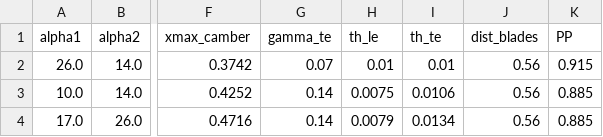
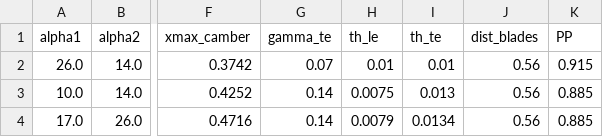
Before and after one commit to badabush/Blade-Optimization-Tool, a CSV file: module/UI/config/default_blade.csv, drawn as a sheet; only a part is shown, gaps mark what is left out; the diff names each change by its address in the sheet, - before the commit and + after, or states it on an @@ line.

Commit message:
fixing bug with x/y-offset of second blade during deap, changing blade1 te_th to .013

```diff
--- a/module/UI/config/default_blade.csv
+++ b/module/UI/config/default_blade.csv
-I3 (th_te): 0.0106
+I3 (th_te): 0.013
```
Also changed, not shown: 2 other files.
